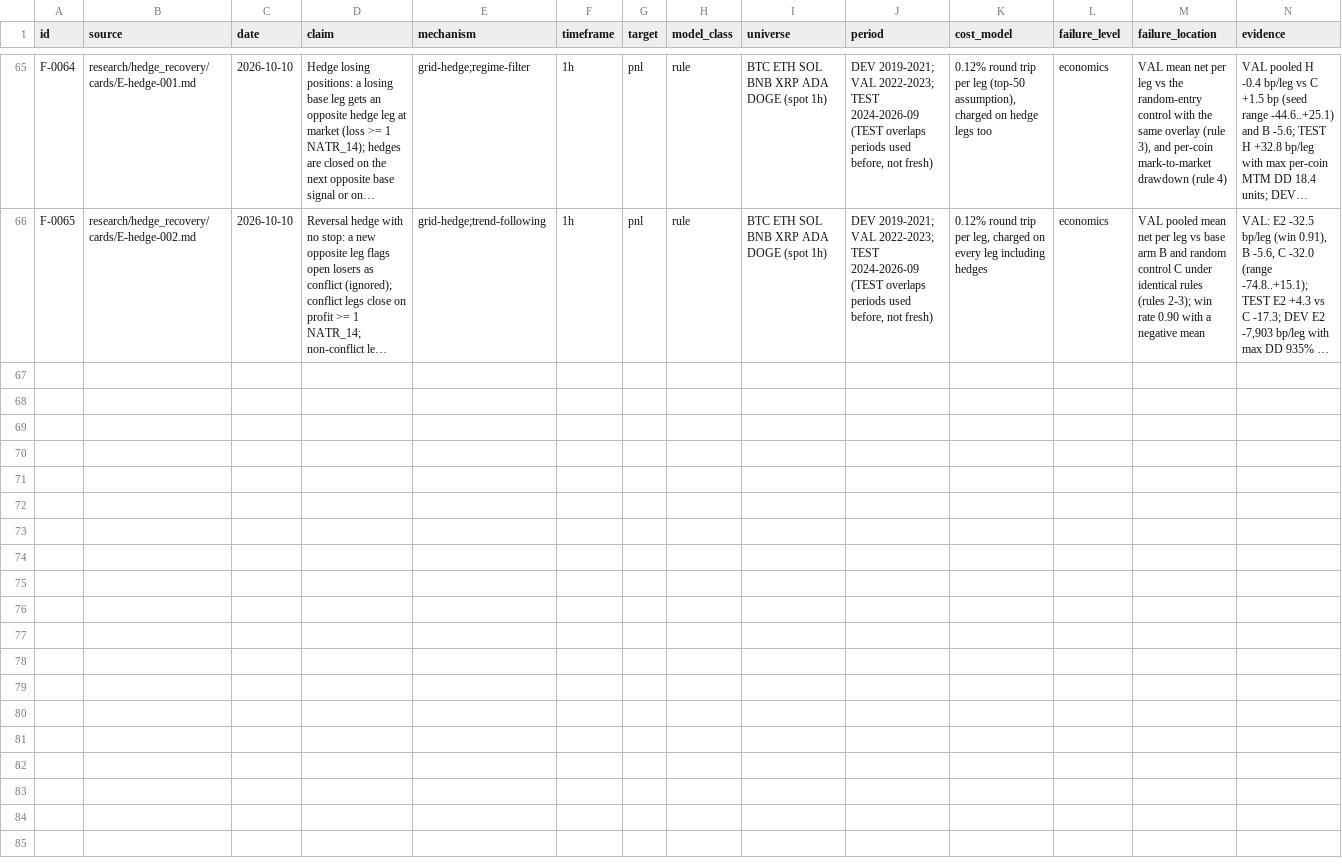
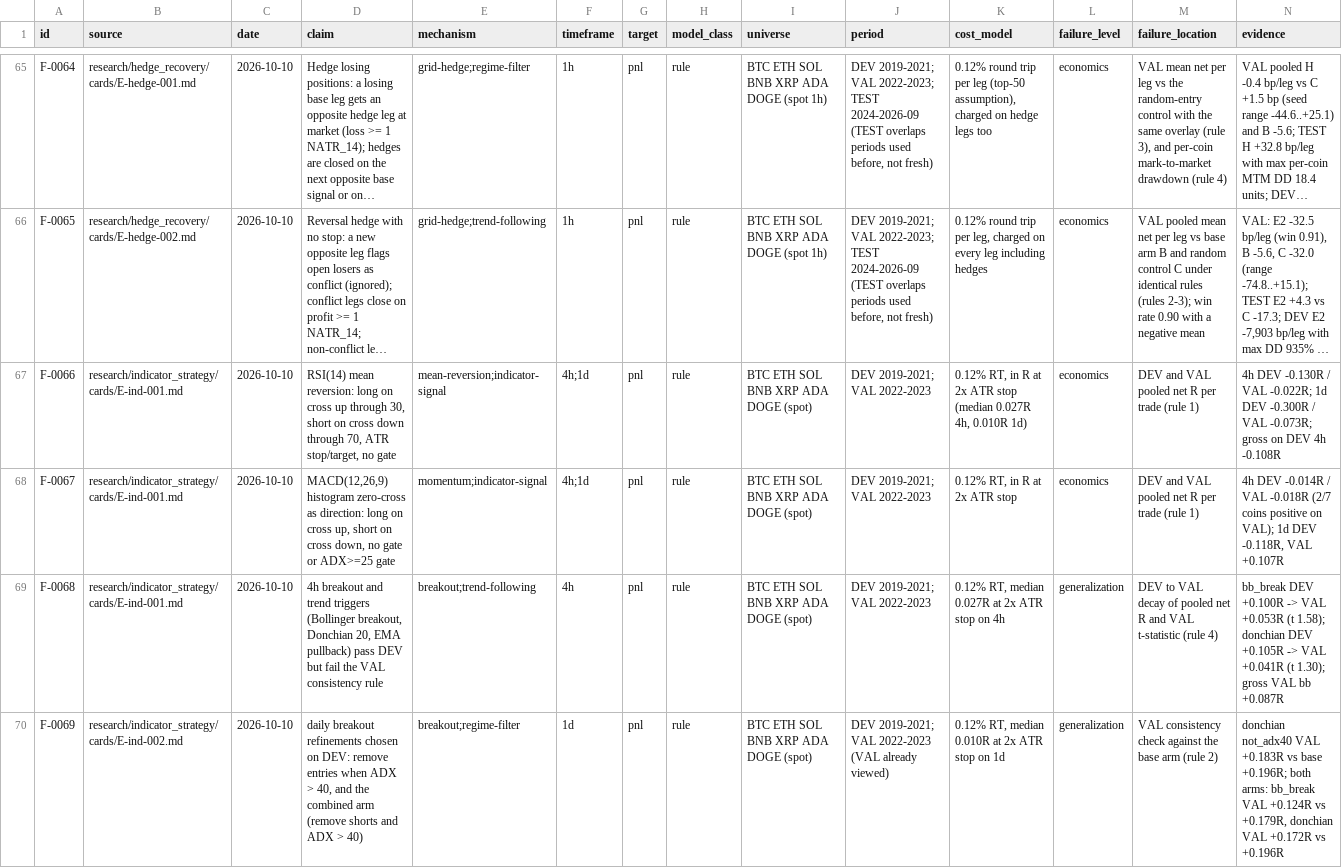
Before and after one commit to yuosef772424/crypto-signal-prediction, a CSV file: docs/research/failure_registry.csv, drawn as a sheet; only a part is shown, gaps mark what is left out; long unchanged cells end in …; rows hold the shown columns only; the diff names each change by its address in the sheet, - before the commit and + after, or states it on an @@ line.

```diff
--- a/docs/research/failure_registry.csv
+++ b/docs/research/failure_registry.csv
+row 67: F-0066 | research/indicator_strategy/cards/E-ind-001.md | 2026-10-10 | RSI(14) mean reversion: long on cross up through 30, short on cross down through 70, ATR stop/target, no gate | mean-reversion;indicator-signal | 4h;1d | pnl | rule | BTC ETH SOL BNB XRP ADA DOGE (spot) | DEV 2019-2021; VAL 2022-2023 | 0.12% RT, in R at 2x ATR stop (median 0.027R 4h, 0.010R 1d) | economics | DEV and VAL pooled net R per trade (rule 1) | 4h DEV -0.130R / VAL -0.022R; 1d DEV -0.300R / VAL -0.073R; gross on DEV 4h -0.108R
+row 68: F-0067 | research/indicator_strategy/cards/E-ind-001.md | 2026-10-10 | MACD(12,26,9) histogram zero-cross as direction: long on cross up, short on cross down, no gate or ADX>=25 gate | momentum;indicator-signal | 4h;1d | pnl | rule | BTC ETH SOL BNB XRP ADA DOGE (spot) | DEV 2019-2021; VAL 2022-2023 | 0.12% RT, in R at 2x ATR stop | economics | DEV and VAL pooled net R per trade (rule 1) | 4h DEV -0.014R / VAL -0.018R (2/7 coins positive on VAL); 1d DEV -0.118R, VAL +0.107R
+row 69: F-0068 | research/indicator_strategy/cards/E-ind-001.md | 2026-10-10 | 4h breakout and trend triggers (Bollinger breakout, Donchian 20, EMA pullback) pass DEV but fail the VAL consistency rule | breakout;trend-following | 4h | pnl | rule | BTC ETH SOL BNB XRP ADA DOGE (spot) | DEV 2019-2021; VAL 2022-2023 | 0.12% RT, median 0.027R at 2x ATR stop on 4h | generalization | DEV to VAL decay of pooled net R and VAL t-statistic (rule 4) | bb_break DEV +0.100R -> VAL +0.053R (t 1.58); donchian DEV +0.105R -> VAL +0.041R (t 1.30); gross VAL bb +0.087R
+row 70: F-0069 | research/indicator_strategy/cards/E-ind-002.md | 2026-10-10 | daily breakout refinements chosen on DEV: remove entries when ADX > 40, and the combined arm (remove shorts and ADX > 40) | breakout;regime-filter | 1d | pnl | rule | BTC ETH SOL BNB XRP ADA DOGE (spot) | DEV 2019-2021; VAL 2022-2023 (VAL already viewed) | 0.12% RT, median 0.010R at 2x ATR stop on 1d | generalization | VAL consistency check against the base arm (rule 2) | donchian not_adx40 VAL +0.183R vs base +0.196R; both arms: bb_break VAL +0.124R vs +0.179R, donchian VAL +0.172R vs +0.196R
```
